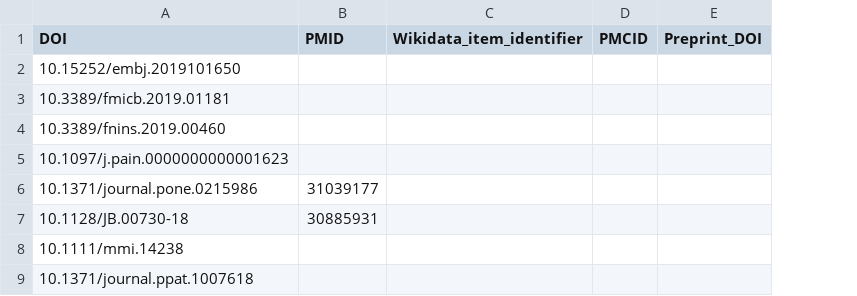
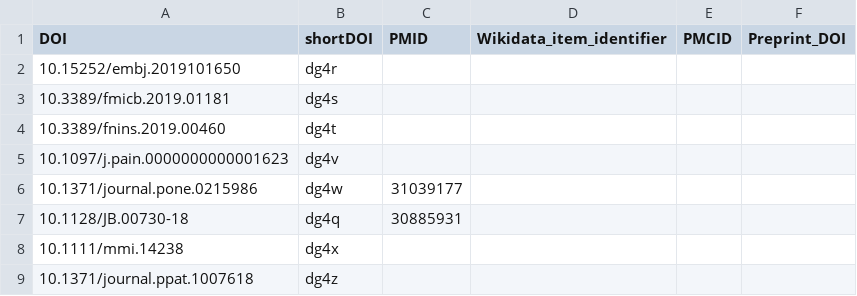
Before and after one commit to foerstner-lab/Publication_list, a TSV file: Publications.tsv, drawn as a sheet; only a part is shown; the diff names each change by its address in the sheet, - before the commit and + after, or states it on an @@ line.

Commit message:
Add short DOIs

```diff
--- a/Publications.tsv
+++ b/Publications.tsv
+column B (shortDOI), rows 2-9: dg4r | dg4s | dg4t | dg4v | dg4w | dg4q | dg4x | dg4z
```
